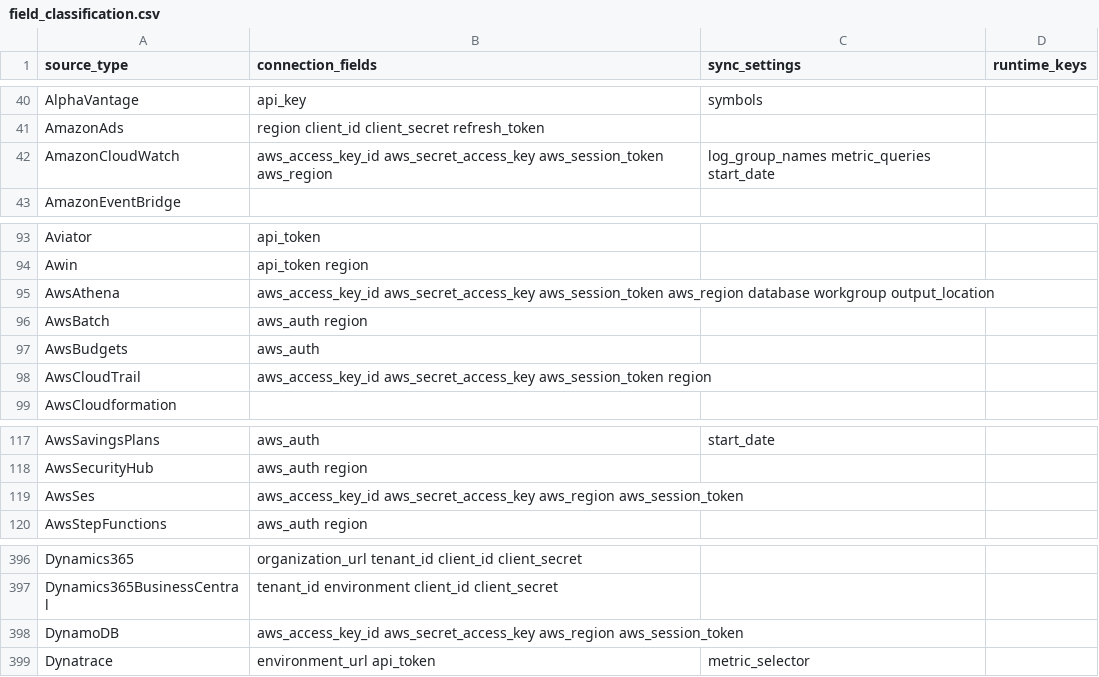
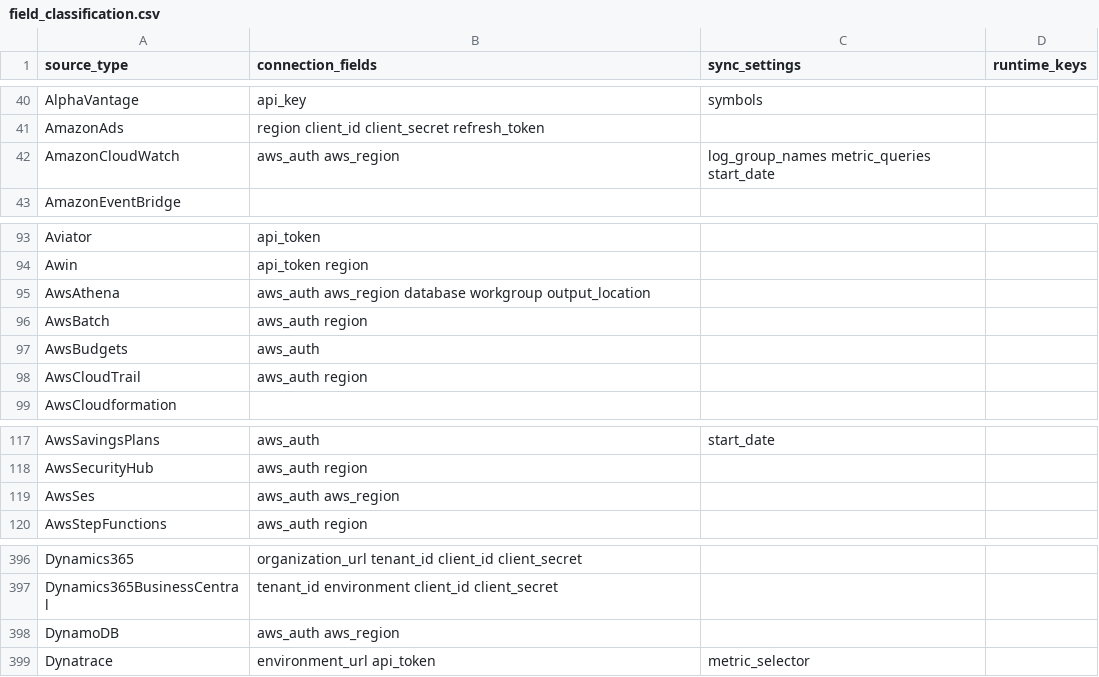
Before and after one commit to guilherme-praca/posthog, a CSV file: products/warehouse_sources/backend/temporal/data_imports/sources/field_classification.csv, drawn as a sheet; only a part is shown, gaps mark what is left out.

```diff
--- a/products/warehouse_sources/backend/temporal/data_imports/sources/field_classification.csv
+++ b/products/warehouse_sources/backend/temporal/data_imports/sources/field_classification.csv
@@ -41,3 +41,3 @@ AlphaVantage,api_key,symbols,
 AmazonAds,region client_id client_secret refresh_token,,
-AmazonCloudWatch,aws_access_key_id aws_secret_access_key aws_session_token aws_region,log_group_names metric_queries start_date,
+AmazonCloudWatch,aws_auth aws_region,log_group_names metric_queries start_date,
 AmazonEventBridge,,,
@@ -94,6 +94,6 @@ Aviator,api_token,,
 Awin,api_token region,,
-AwsAthena,aws_access_key_id aws_secret_access_key aws_session_token aws_region database workgroup output_location,,
+AwsAthena,aws_auth aws_region database workgroup output_location,,
 AwsBatch,aws_auth region,,
 AwsBudgets,aws_auth,,
-AwsCloudTrail,aws_access_key_id aws_secret_access_key aws_session_token region,,
+AwsCloudTrail,aws_auth region,,
 AwsCloudformation,,,
@@ -118,3 +118,3 @@ AwsSavingsPlans,aws_auth,start_date,
 AwsSecurityHub,aws_auth region,,
-AwsSes,aws_access_key_id aws_secret_access_key aws_region aws_session_token,,
+AwsSes,aws_auth aws_region,,
 AwsStepFunctions,aws_auth region,,
@@ -397,3 +397,3 @@ Dynamics365,organization_url tenant_id client_id client_secret,,
 Dynamics365BusinessCentral,tenant_id environment client_id client_secret,,
-DynamoDB,aws_access_key_id aws_secret_access_key aws_region aws_session_token,,
+DynamoDB,aws_auth aws_region,,
 Dynatrace,environment_url api_token,metric_selector,
```
